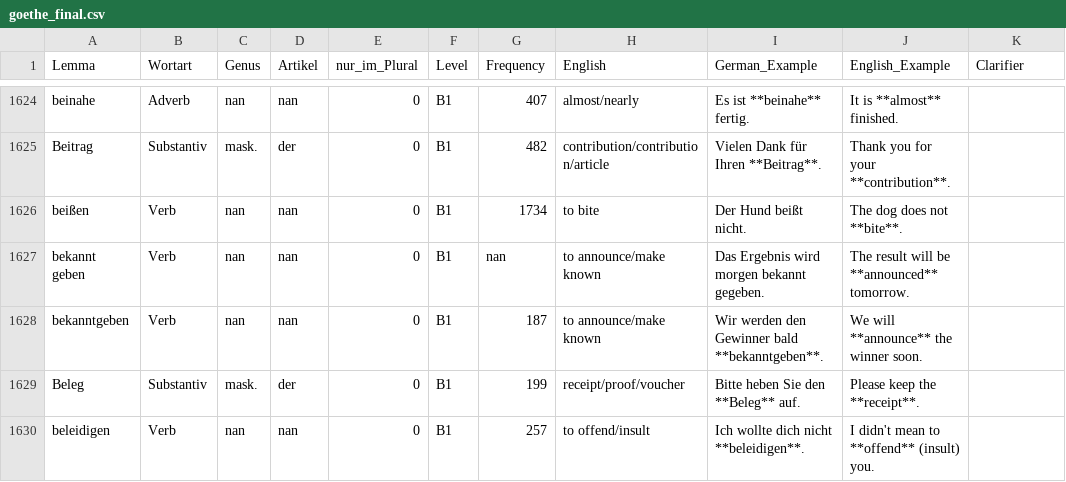
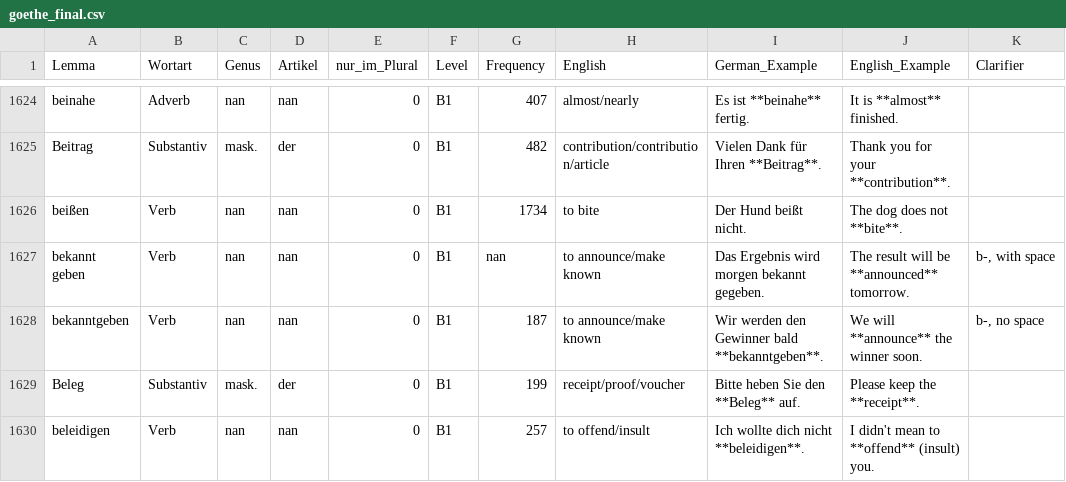
Before and after one commit to hieuristic/flashrecall, a CSV file: goethe_final.csv, drawn as a sheet; only a part is shown, gaps mark what is left out.

```diff
--- a/goethe_final.csv
+++ b/goethe_final.csv
@@ -1626,4 +1626,4 @@ Beitrag;Substantiv;mask.;der;0;B1;482;contribution/contribution/article;Vielen D
 beißen;Verb;nan;nan;0;B1;1734;to bite;Der Hund beißt nicht.;The dog does not **bite**.;
-bekannt geben;Verb;nan;nan;0;B1;nan;to announce/make known;Das Ergebnis wird morgen bekannt gegeben.;The result will be **announced** tomorrow.;
-bekanntgeben;Verb;nan;nan;0;B1;187;to announce/make known;Wir werden den Gewinner bald **bekanntgeben**.;We will **announce** the winner soon.;
+bekannt geben;Verb;nan;nan;0;B1;nan;to announce/make known;Das Ergebnis wird morgen bekannt gegeben.;The result will be **announced** tomorrow.;b-, with space
+bekanntgeben;Verb;nan;nan;0;B1;187;to announce/make known;Wir werden den Gewinner bald **bekanntgeben**.;We will **announce** the winner soon.;b-, no space
 Beleg;Substantiv;mask.;der;0;B1;199;receipt/proof/voucher;Bitte heben Sie den **Beleg** auf.;Please keep the **receipt**.;
```
Also changed, not shown: 1 other file.
